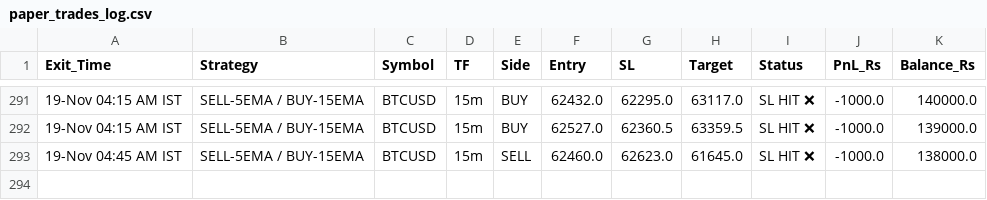
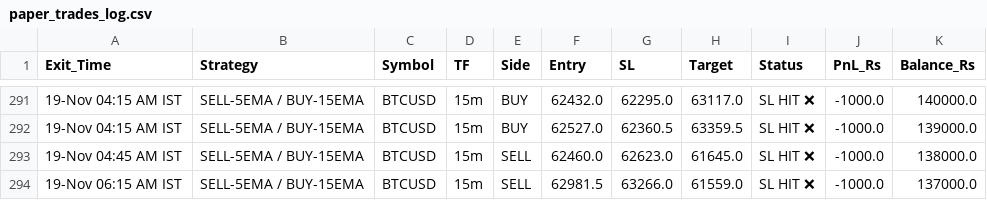
Before and after one commit to narsakumar1200-star/delta-paper-bot, a CSV file: paper_trades_log.csv, drawn as a sheet; only a part is shown, gaps mark what is left out; the diff names each change by its address in the sheet, - before the commit and + after, or states it on an @@ line.

Commit message:
Update paper trades & wallet

```diff
--- a/paper_trades_log.csv
+++ b/paper_trades_log.csv
+row 294: 19-Nov 06:15 AM IST | SELL-5EMA / BUY-15EMA | BTCUSD | 15m | SELL | 62981.5 | 63266.0 | 61559.0 | SL HIT ❌ | -1000.0 | 137000.0
```
Also changed, not shown: 1 other file.
